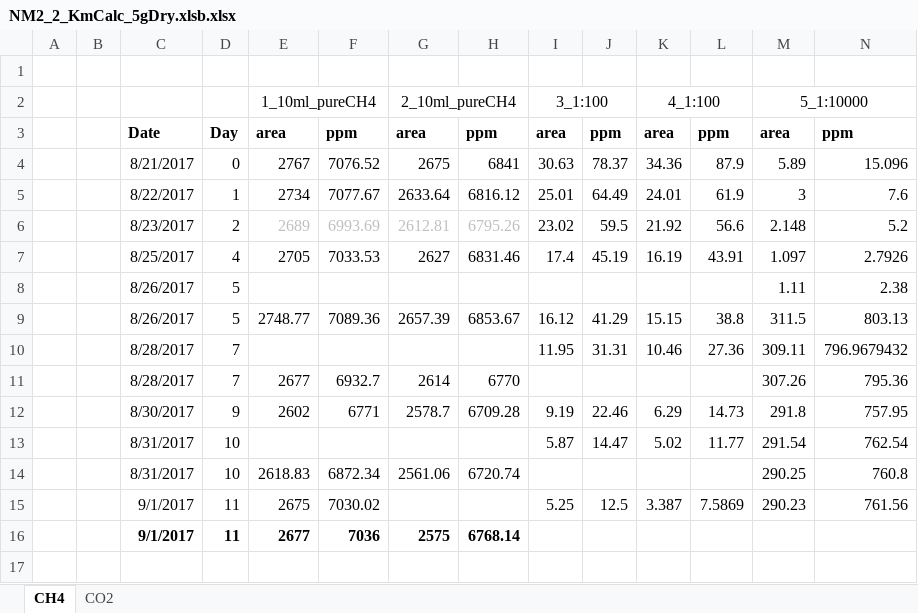
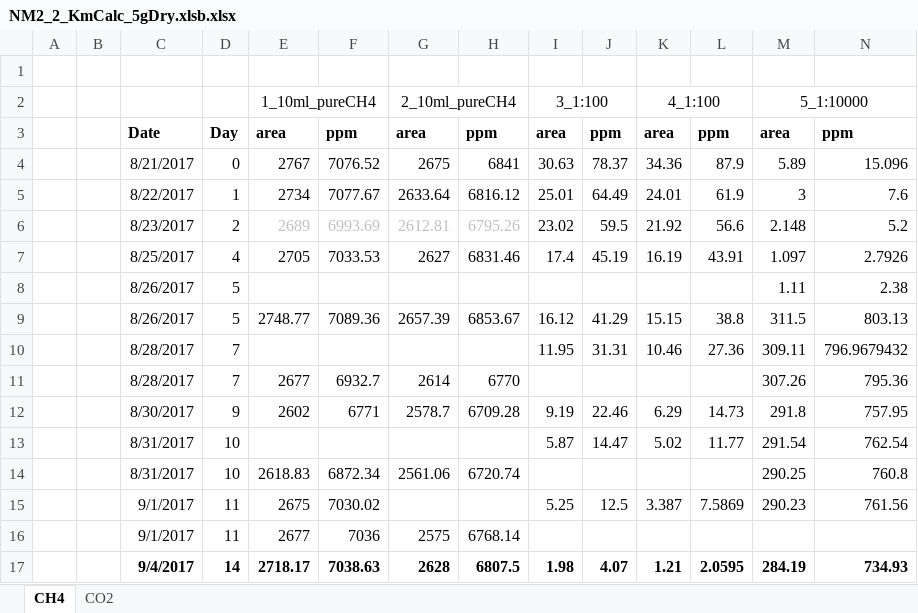
Before and after one commit to nyirock/experiments, an Excel workbook: pp_gas_enrichments/NM2_2_KmCalc_5gDry.xlsb.xlsx, sheet CH4, drawn as a sheet; only a part is shown; values as stored, in another font and other column widths than the file's, no borders; rows hold the shown columns only; the diff names each change by its address in the sheet, - before the commit and + after, or states it on an @@ line.

```diff
--- a/pp_gas_enrichments/NM2_2_KmCalc_5gDry.xlsb.xlsx (sheet CH4)
+++ b/pp_gas_enrichments/NM2_2_KmCalc_5gDry.xlsb.xlsx (sheet CH4)
-C16:H16 bold: on
+C16:H16 bold: off
+row 17:  |  | 9/4/2017 | 14 | 2718.17 | 7038.63 | 2628 | 6807.5 | 1.98 | 4.07 | 1.21 | 2.0595 | 284.19 | 734.93
```
Also changed, not shown: sheet CO2, pp_gas_enrichments/NM2_Root_2g_Ethylene_5g.xlsb.xlsx.
